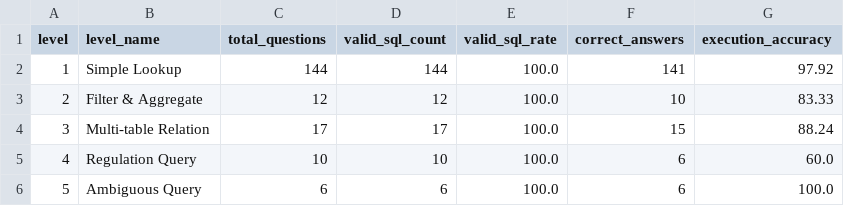
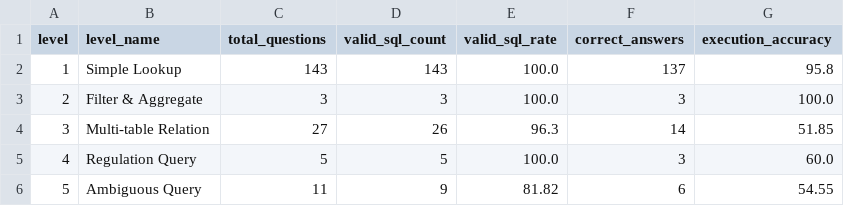
Before and after one commit to dewy-cloud/isd-2026-luksuitpiti-10, a CSV file: lab9/reports/query_complexity_summary.csv, drawn as a sheet.

```diff
--- a/lab9/reports/query_complexity_summary.csv
+++ b/lab9/reports/query_complexity_summary.csv
@@ -1,6 +1,6 @@
 level,level_name,total_questions,valid_sql_count,valid_sql_rate,correct_answers,execution_accuracy
-1,Simple Lookup,144,144,100.0,141,97.92
-2,Filter & Aggregate,12,12,100.0,10,83.33
-3,Multi-table Relation,17,17,100.0,15,88.24
-4,Regulation Query,10,10,100.0,6,60.0
-5,Ambiguous Query,6,6,100.0,6,100.0
+1,Simple Lookup,143,143,100.0,137,95.8
+2,Filter & Aggregate,3,3,100.0,3,100.0
+3,Multi-table Relation,27,26,96.3,14,51.85
+4,Regulation Query,5,5,100.0,3,60.0
+5,Ambiguous Query,11,9,81.82,6,54.55
```
Also changed, not shown: lab9/reports/query_complexity_detail.csv, 7 other files.
